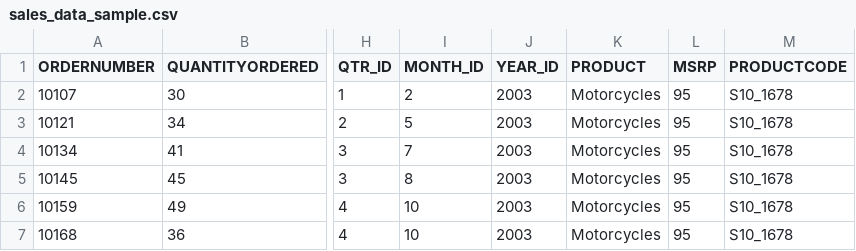
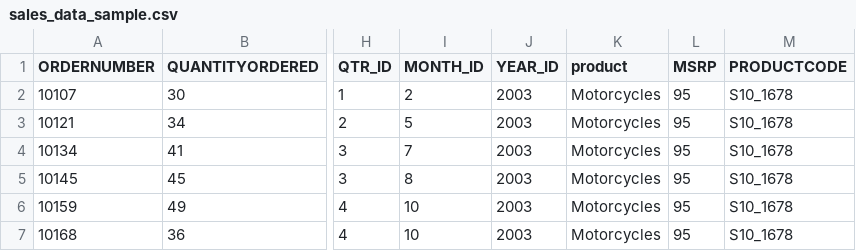
Before and after one commit to kashishkakran/AI-Smart-Reporting-Dashboard, a CSV file: sales_data_sample.csv, drawn as a sheet; only a part is shown, gaps mark what is left out; the diff names each change by its address in the sheet, - before the commit and + after, or states it on an @@ line.

Commit message:
Change 'PRODUCT' header to lowercase 'product'

```diff
--- a/sales_data_sample.csv
+++ b/sales_data_sample.csv
-K1: PRODUCT
+K1: product
```
